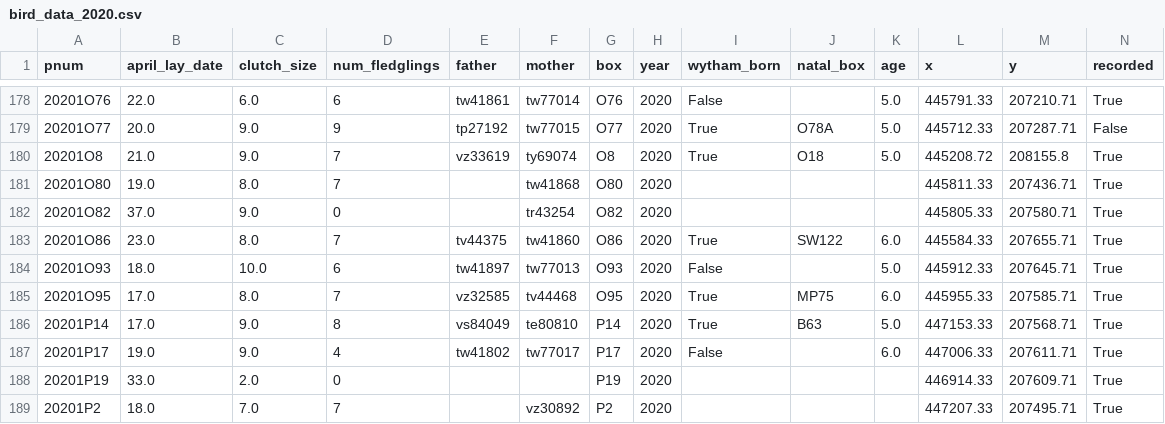
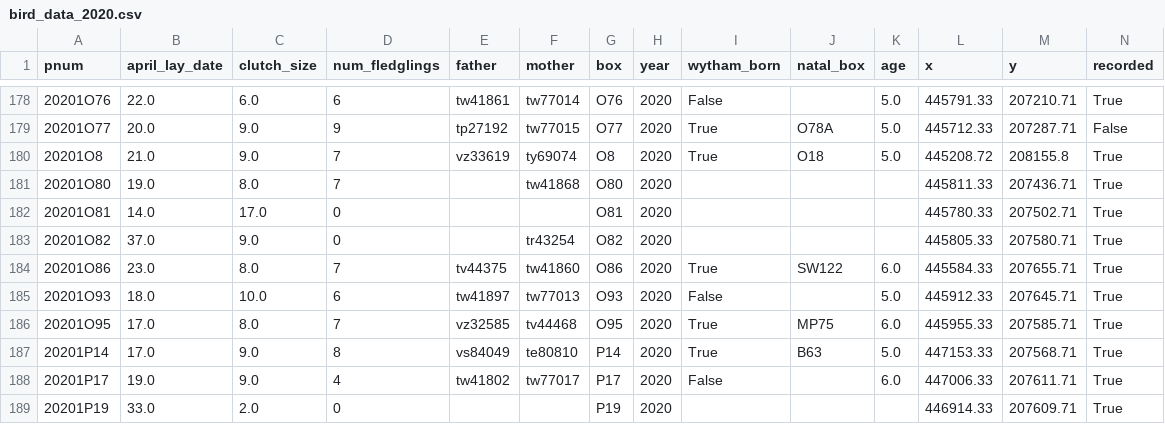
Before and after one commit to nilomr/pykanto-example, a CSV file: resources/bird_data/bird_data_2020.csv, drawn as a sheet; only a part is shown, gaps mark what is left out; the shorter side is filled out with more unchanged rows; the diff names each change by its address in the sheet, - before the commit and + after, or states it on an @@ line.

Commit message:
add g, b birds

```diff
--- a/resources/bird_data/bird_data_2020.csv
+++ b/resources/bird_data/bird_data_2020.csv
+row 182: 20201O81 | 14.0 | 17.0 | 0 |  |  | O81 | 2020 |  |  |  | 445780.33 | 207502.71 | True
```
